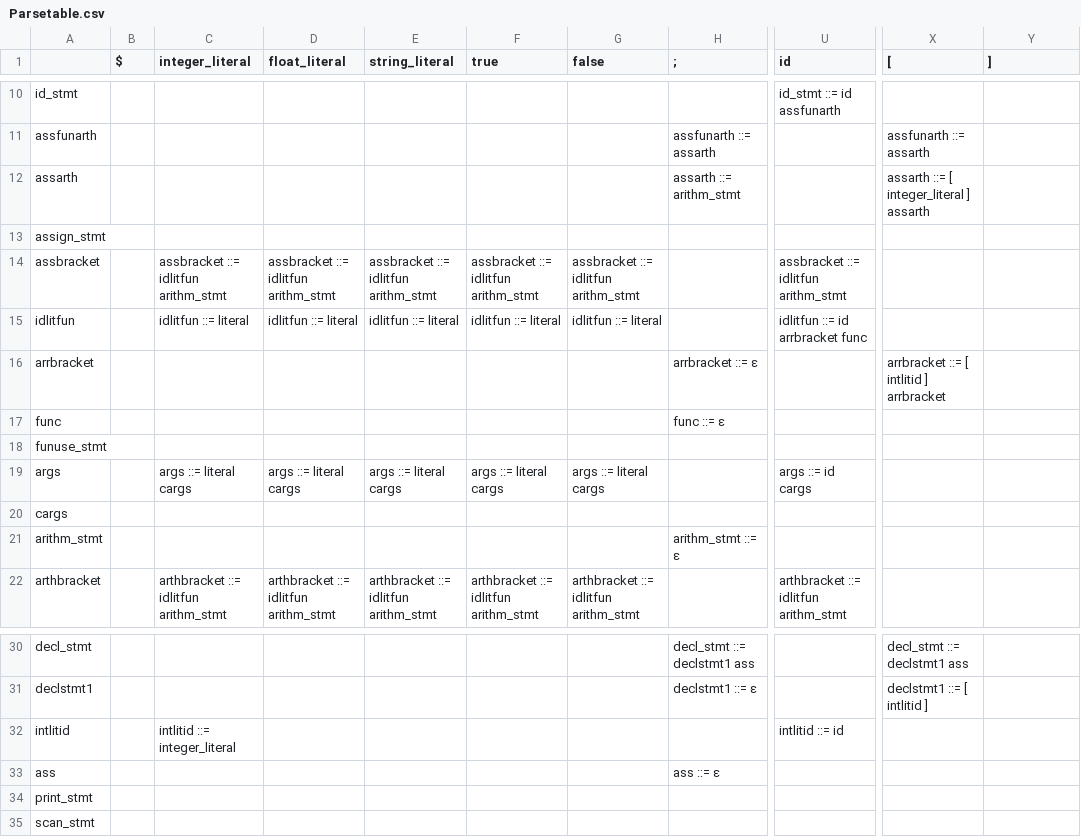
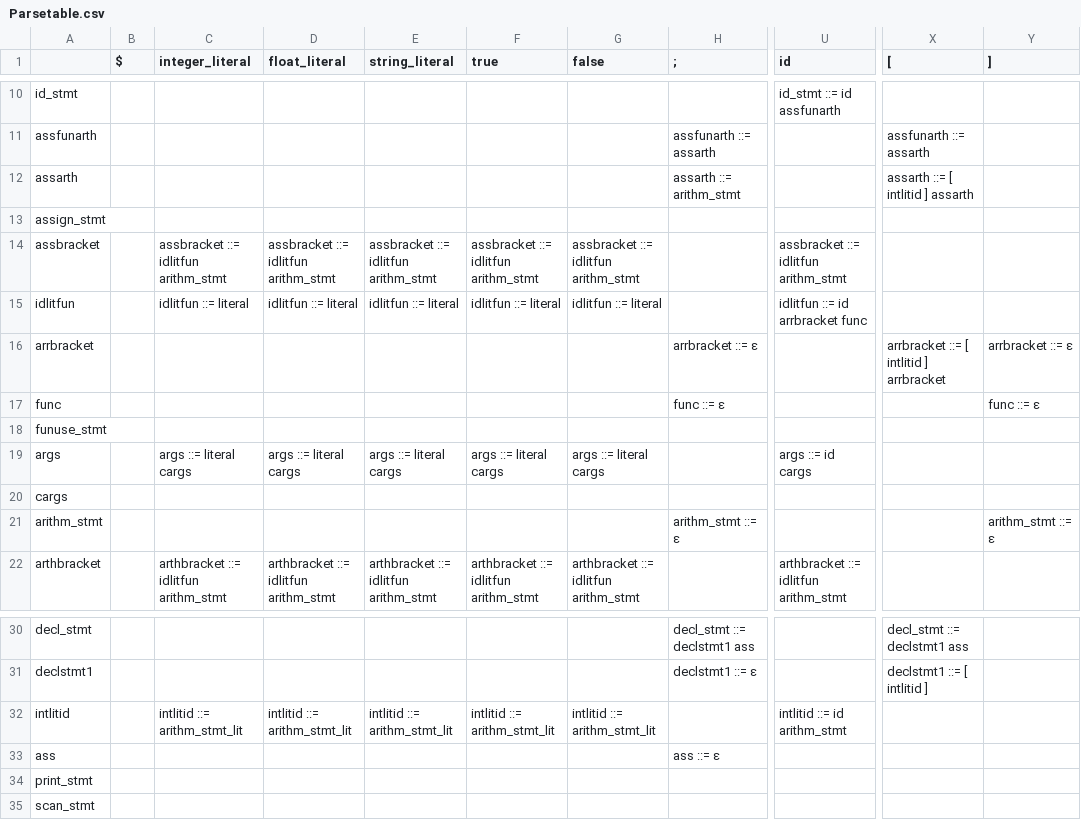
Before and after one commit to Sairaju-Dantuluri/Parser, a CSV file: Parsetable.csv, drawn as a sheet; only a part is shown, gaps mark what is left out; the diff names each change by its address in the sheet, - before the commit and + after, or states it on an @@ line.

Commit message:
Final Parse table and Follows table

```diff
--- a/Parsetable.csv
+++ b/Parsetable.csv
-X12 ([): assarth ::= [ integer_literal ] assarth
+X12 ([): assarth ::= [ intlitid ] assarth
-Y16 (]): (empty)
+Y16 (]): arrbracket ::= ε
-Y17 (]): (empty)
+Y17 (]): func ::= ε
-Y21 (]): (empty)
+Y21 (]): arithm_stmt ::= ε
-C32 (integer_literal): intlitid ::= integer_literal
+C32 (integer_literal): intlitid ::= arithm_stmt_lit
-D32 (float_literal): (empty)
+D32 (float_literal): intlitid ::= arithm_stmt_lit
-E32 (string_literal): (empty)
+E32 (string_literal): intlitid ::= arithm_stmt_lit
-F32 (true): (empty)
+F32 (true): intlitid ::= arithm_stmt_lit
-G32 (false): (empty)
+G32 (false): intlitid ::= arithm_stmt_lit
-U32 (id): intlitid ::= id
+U32 (id): intlitid ::= id arithm_stmt
```
Also changed, not shown: First Follows.csv.
